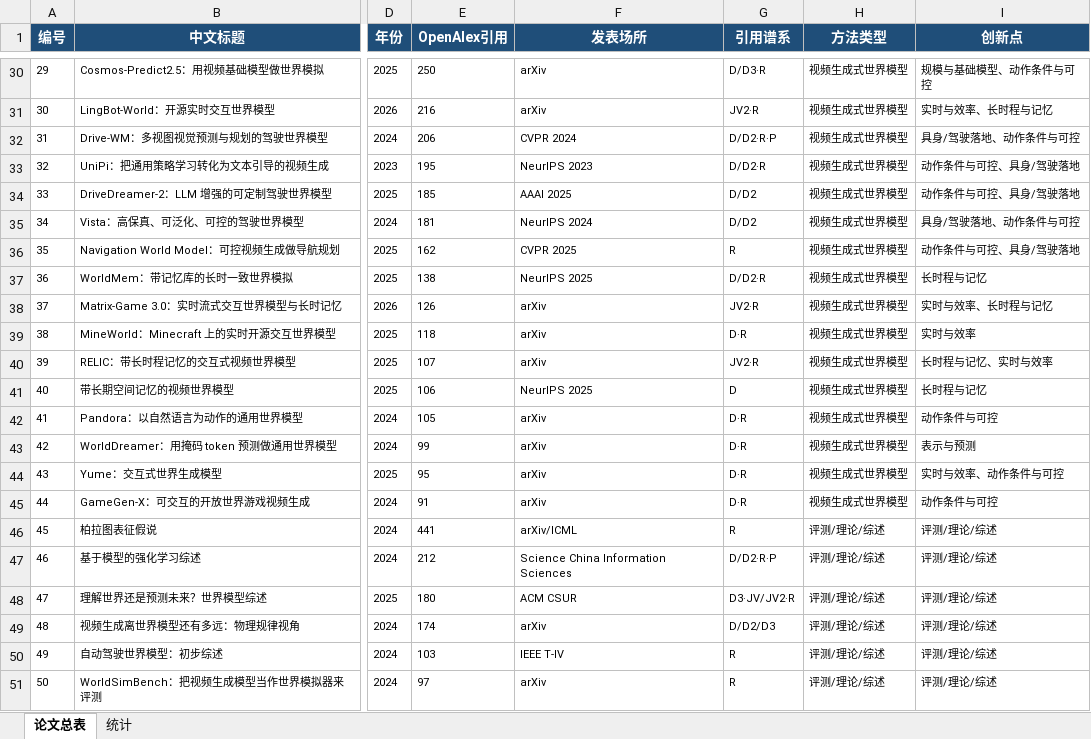
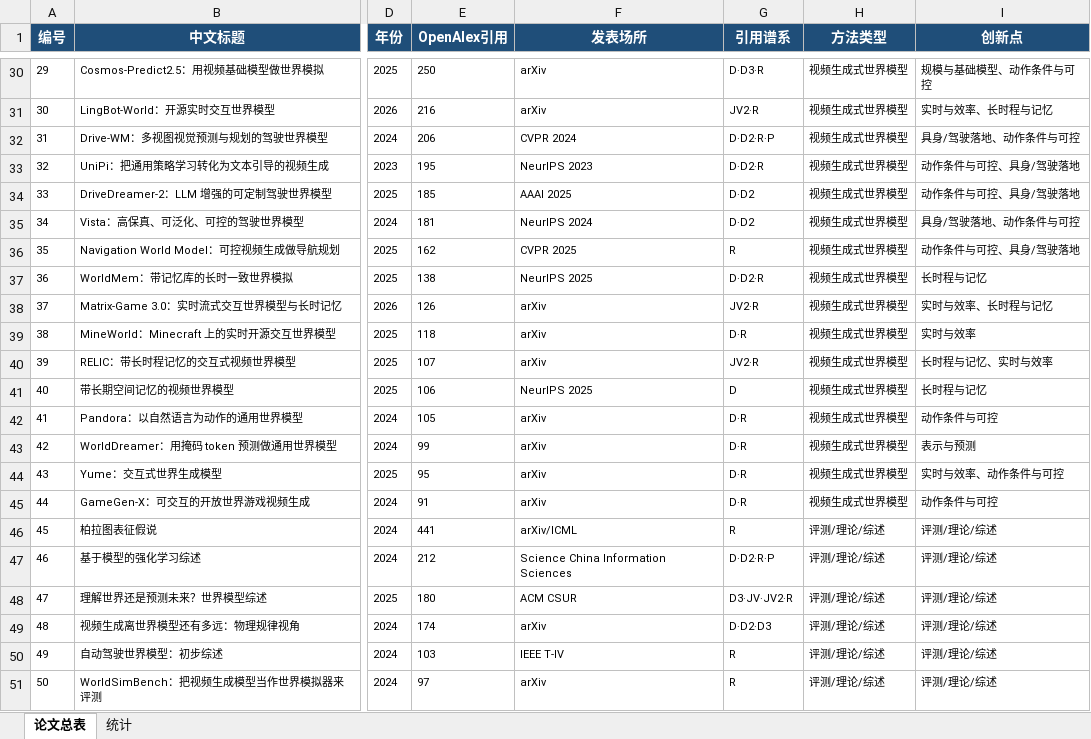
Before and after one commit to ds4syk/dsh-superagent-playground, an Excel workbook: deliverables/世界模型引用调研_2026-11.xlsx, sheet 论文总表, drawn as a sheet; only a part is shown, gaps mark what is left out; values as stored, in another font and other column widths than the file's, no borders; the diff covers the shown part only; the diff names each change by its address in the sheet, - before the commit and + after, or states it on an @@ line.

```diff
--- a/deliverables/世界模型引用调研_2026-11.xlsx (sheet 论文总表)
+++ b/deliverables/世界模型引用调研_2026-11.xlsx (sheet 论文总表)
-G30 (引用谱系): D/D3·R
+G30 (引用谱系): D·D3·R
-G32 (引用谱系): D/D2·R·P
+G32 (引用谱系): D·D2·R·P
-G33 (引用谱系): D/D2·R
+G33 (引用谱系): D·D2·R
-G34:G35 (引用谱系): D/D2
+G34:G35 (引用谱系): D·D2
-G37 (引用谱系): D/D2·R
+G37 (引用谱系): D·D2·R
-G47 (引用谱系): D/D2·R·P
+G47 (引用谱系): D·D2·R·P
-G48 (引用谱系): D3·JV/JV2·R
+G48 (引用谱系): D3·JV·JV2·R
-G49 (引用谱系): D/D2/D3
+G49 (引用谱系): D·D2·D3
```
Also changed, not shown: 14 edited cells elsewhere in this sheet, 6 other files.
